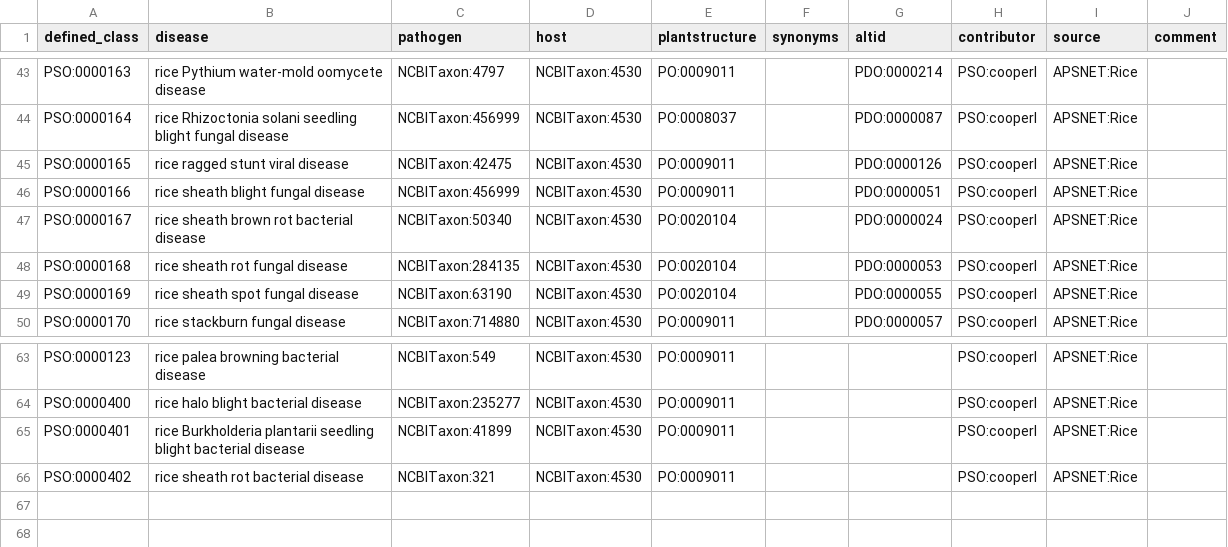
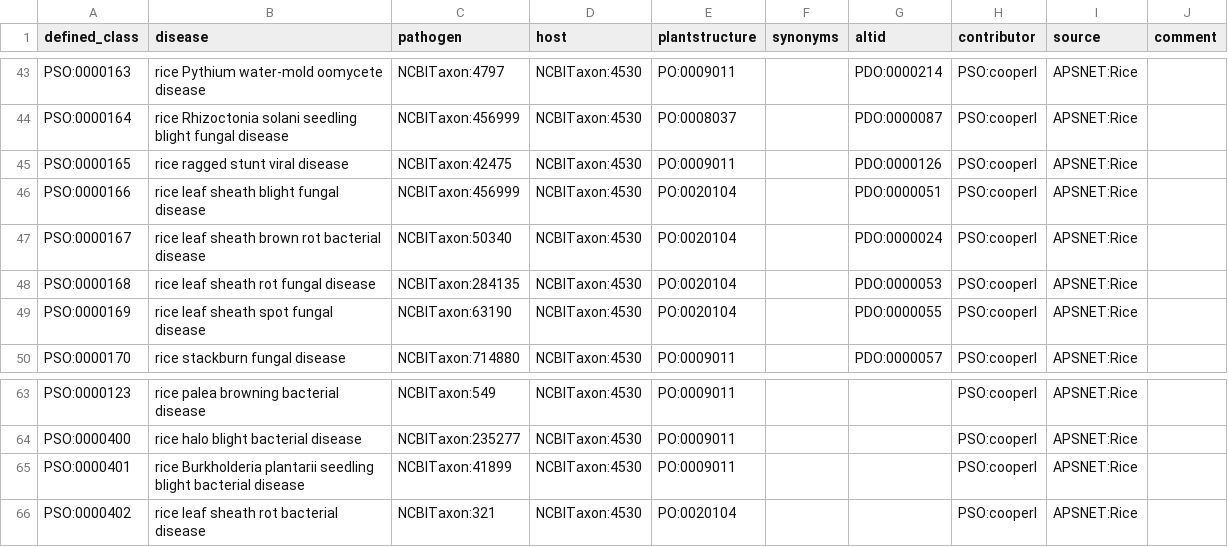
Before and after one commit to Planteome/plant-stress-ontology, a TSV file: src/patterns/data/default/rice_disease.tsv, drawn as a sheet; only a part is shown, gaps mark what is left out.

Commit message:
fixing disease names

```diff
--- a/src/patterns/data/default/rice_disease.tsv
+++ b/src/patterns/data/default/rice_disease.tsv
@@ -45,6 +45,6 @@ PSO:0000164	rice Rhizoctonia solani seedling blight fungal disease	NCBITaxon:456
 PSO:0000165	rice ragged stunt viral disease	NCBITaxon:42475	NCBITaxon:4530	PO:0009011		PDO:0000126	PSO:cooperl	APSNET:Rice	
-PSO:0000166	rice sheath blight fungal disease	NCBITaxon:456999	NCBITaxon:4530	PO:0009011		PDO:0000051	PSO:cooperl	APSNET:Rice	
-PSO:0000167	rice sheath brown rot bacterial disease	NCBITaxon:50340	NCBITaxon:4530	PO:0020104		PDO:0000024	PSO:cooperl	APSNET:Rice	
-PSO:0000168	rice sheath rot fungal disease	NCBITaxon:284135	NCBITaxon:4530	PO:0020104		PDO:0000053	PSO:cooperl	APSNET:Rice	
-PSO:0000169	rice sheath spot fungal disease	NCBITaxon:63190	NCBITaxon:4530	PO:0020104		PDO:0000055	PSO:cooperl	APSNET:Rice	
+PSO:0000166	rice leaf sheath blight fungal disease	NCBITaxon:456999	NCBITaxon:4530	PO:0020104		PDO:0000051	PSO:cooperl	APSNET:Rice	
+PSO:0000167	rice leaf sheath brown rot bacterial disease	NCBITaxon:50340	NCBITaxon:4530	PO:0020104		PDO:0000024	PSO:cooperl	APSNET:Rice	
+PSO:0000168	rice leaf sheath rot fungal disease	NCBITaxon:284135	NCBITaxon:4530	PO:0020104		PDO:0000053	PSO:cooperl	APSNET:Rice	
+PSO:0000169	rice leaf sheath spot fungal disease	NCBITaxon:63190	NCBITaxon:4530	PO:0020104		PDO:0000055	PSO:cooperl	APSNET:Rice	
 PSO:0000170	rice stackburn fungal disease	NCBITaxon:714880	NCBITaxon:4530	PO:0009011		PDO:0000057	PSO:cooperl	APSNET:Rice	
@@ -65,2 +65,2 @@ PSO:0000400	rice halo blight bacterial disease	NCBITaxon:235277 	NCBITaxon:4530
 PSO:0000401	rice Burkholderia plantarii seedling blight bacterial disease	NCBITaxon:41899	NCBITaxon:4530	PO:0009011			PSO:cooperl	APSNET:Rice	
-PSO:0000402	rice sheath rot bacterial disease	NCBITaxon:321	NCBITaxon:4530	PO:0009011			PSO:cooperl	APSNET:Rice	
+PSO:0000402	rice leaf sheath rot bacterial disease	NCBITaxon:321	NCBITaxon:4530	PO:0020104			PSO:cooperl	APSNET:Rice	
```
